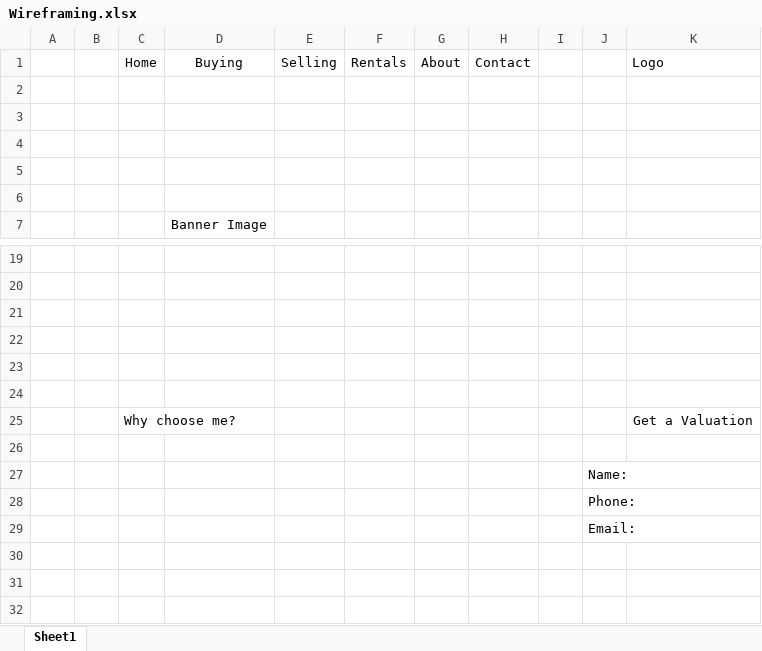
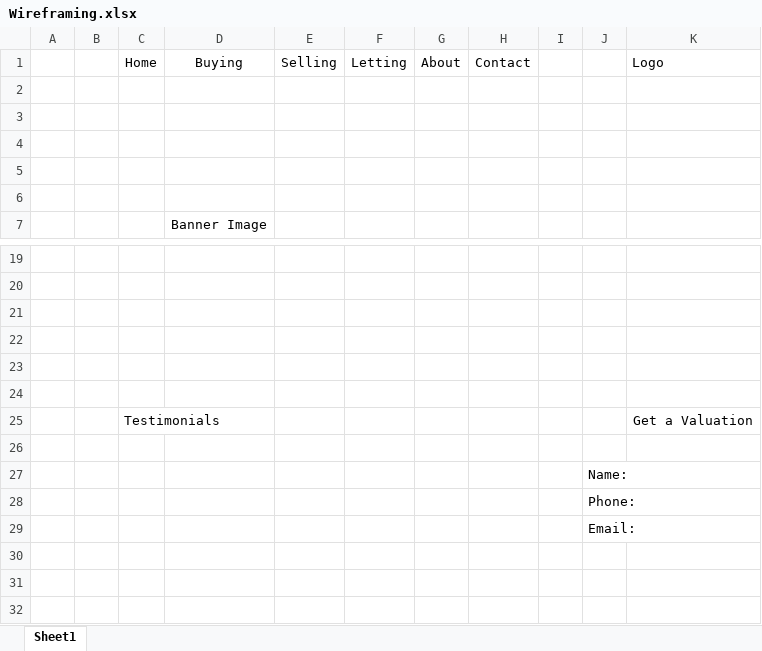
Before and after one commit to GeorgiaRawson/estate-agent-webpage, an Excel workbook: Wireframing.xlsx, sheet Sheet1, drawn as a sheet; only a part is shown, gaps mark what is left out; values as stored, in another font and other column widths than the file's, no borders; table styles not drawn; the diff names each change by its address in the sheet, - before the commit and + after, or states it on an @@ line.

```diff
--- a/Wireframing.xlsx (sheet Sheet1)
+++ b/Wireframing.xlsx (sheet Sheet1)
-F1: Rentals
+F1: Letting
-C25: Why choose me?
+C25: Testimonials
```
Also changed, not shown: 3 other files.
